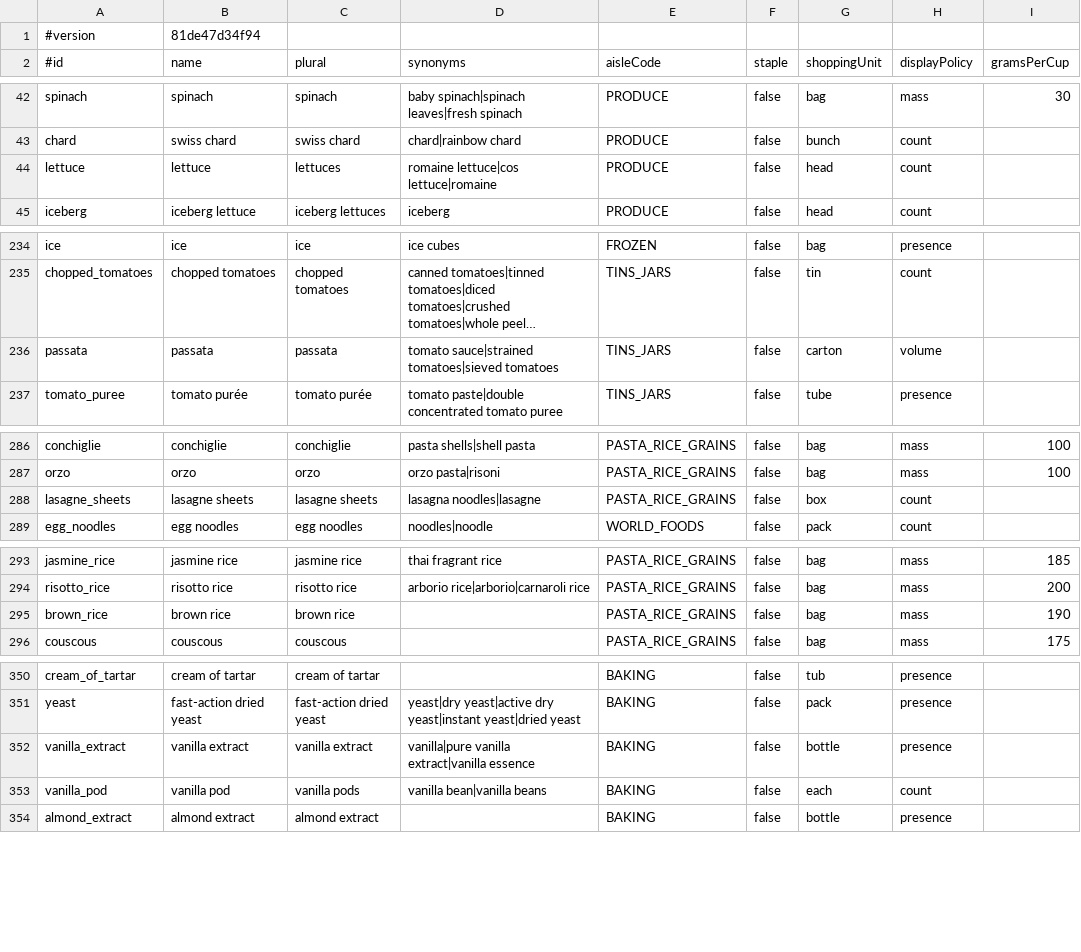
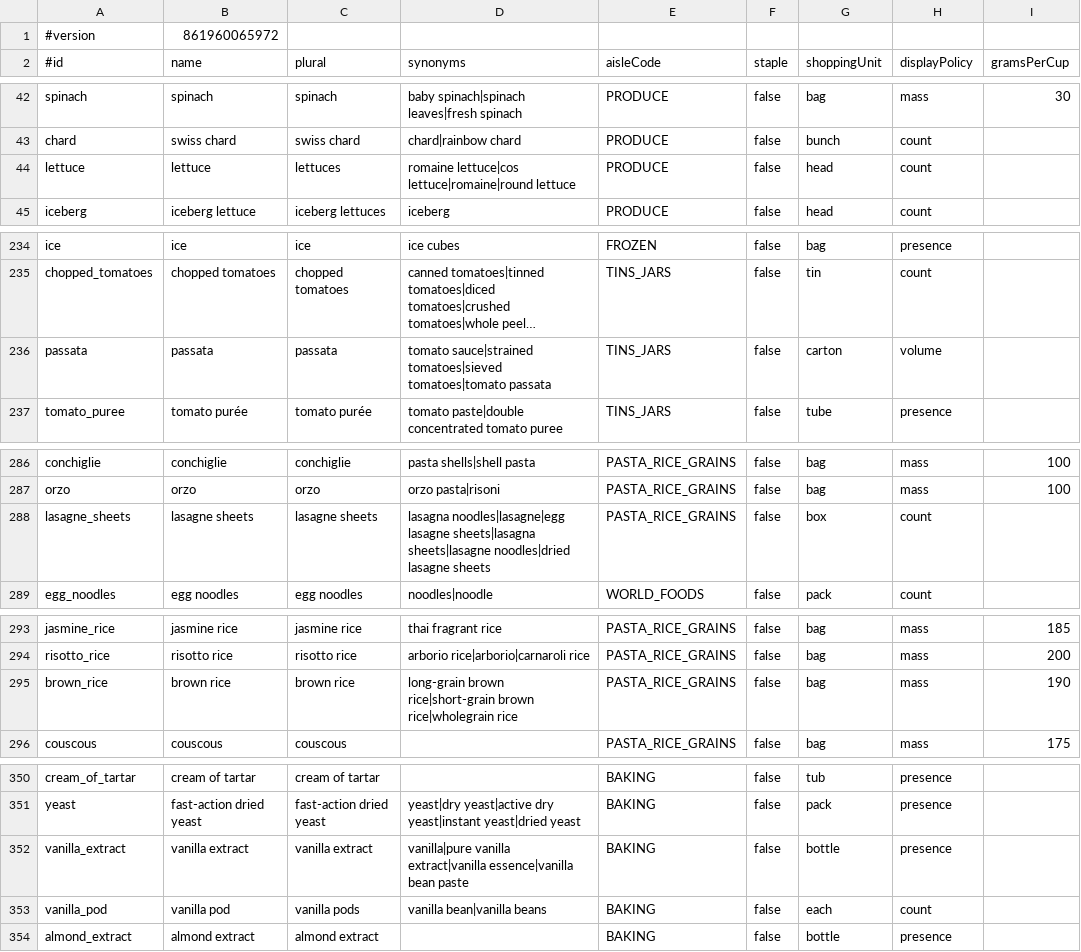
Before and after one commit to Robert4lyf/HyperShop, a TSV file: android/core/src/main/resources/catalog/catalog.tsv, drawn as a sheet; only a part is shown, gaps mark what is left out; long unchanged cells end in …; the diff covers the shown part only; the diff names each change by its address in the sheet, - before the commit and + after, or states it on an @@ line.

```diff
--- a/android/core/src/main/resources/catalog/catalog.tsv
+++ b/android/core/src/main/resources/catalog/catalog.tsv
-B1 (name): 81de47d34f94
+B1 (name): 861960065972
-D44 (synonyms): romaine lettuce|cos lettuce|romaine
+D44 (synonyms): romaine lettuce|cos lettuce|romaine|round lettuce
-D236 (synonyms): …sauce|strained tomatoes|sieved tomatoes
+D236 (synonyms): …sauce|strained tomatoes|sieved tomatoes|tomato passata
-D288 (synonyms): lasagna noodles|lasagne
+D288 (synonyms): lasagna noodles|lasagne|egg lasagne sheets|lasagna sheets|lasagne noodles|dried lasagne sheets
-D295 (synonyms): (empty)
+D295 (synonyms): long-grain brown rice|short-grain brown rice|wholegrain rice
-D352 (synonyms): …vanilla extract|vanilla essence
+D352 (synonyms): …vanilla extract|vanilla essence|vanilla bean paste
```
Also changed, not shown: 3 added rows and 10 edited cells elsewhere in this file, catalog/ingredients.csv, catalog/synonyms.csv, 16 other files.
